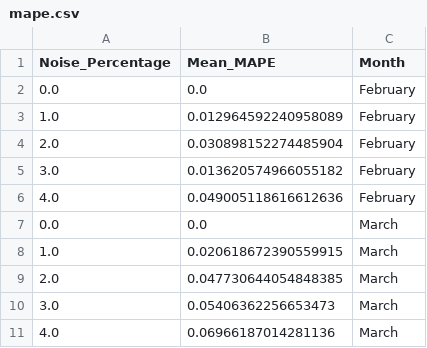
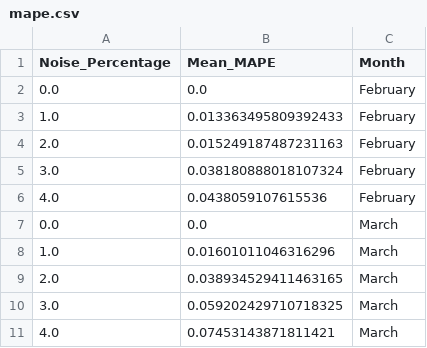
Before and after one commit to pnnl/Forte, a CSV file: pyAPI/outputs/jobs/test2/mape.csv, drawn as a sheet.

```diff
--- a/pyAPI/outputs/jobs/test2/mape.csv
+++ b/pyAPI/outputs/jobs/test2/mape.csv
@@ -2,10 +2,10 @@ Noise_Percentage,Mean_MAPE,Month
 0.0,0.0,February
-1.0,0.012964592240958089,February
-2.0,0.030898152274485904,February
-3.0,0.013620574966055182,February
-4.0,0.049005118616612636,February
+1.0,0.013363495809392433,February
+2.0,0.015249187487231163,February
+3.0,0.038180888018107324,February
+4.0,0.0438059107615536,February
 0.0,0.0,March
-1.0,0.020618672390559915,March
-2.0,0.047730644054848385,March
-3.0,0.05406362256653473,March
-4.0,0.06966187014281136,March
+1.0,0.01601011046316296,March
+2.0,0.038934529411463165,March
+3.0,0.059202429710718325,March
+4.0,0.07453143871811421,March
```
Also changed, not shown: pyAPI/outputs/jobs/test2/mae.csv, pyAPI/outputs/jobs/test2/mae_all.csv, 6 other files.
